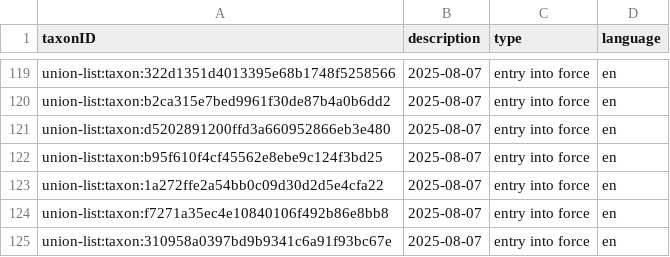
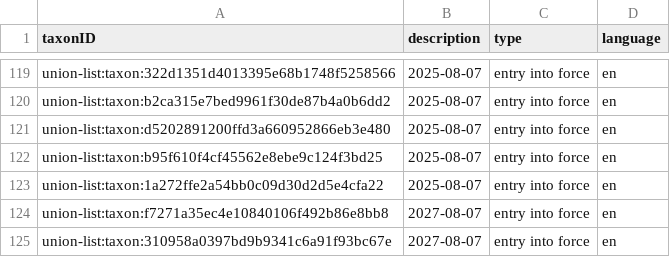
Before and after one commit to riparias/union-list, a CSV file: data/processed/description.csv, drawn as a sheet; only a part is shown, gaps mark what is left out.

Commit message:
Update entry into force in output via DwC mapping

```diff
--- a/data/processed/description.csv
+++ b/data/processed/description.csv
@@ -123,3 +123,3 @@ union-list:taxon:b95f610f4cf45562e8ebe9c124f3bd25,2025-08-07,entry into force,en
 union-list:taxon:1a272ffe2a54bb0c09d30d2d5e4cfa22,2025-08-07,entry into force,en
-union-list:taxon:f7271a35ec4e10840106f492b86e8bb8,2025-08-07,entry into force,en
-union-list:taxon:310958a0397bd9b9341c6a91f93bc67e,2025-08-07,entry into force,en
+union-list:taxon:f7271a35ec4e10840106f492b86e8bb8,2027-08-07,entry into force,en
+union-list:taxon:310958a0397bd9b9341c6a91f93bc67e,2027-08-07,entry into force,en
```
Also changed, not shown: 1 other file.
